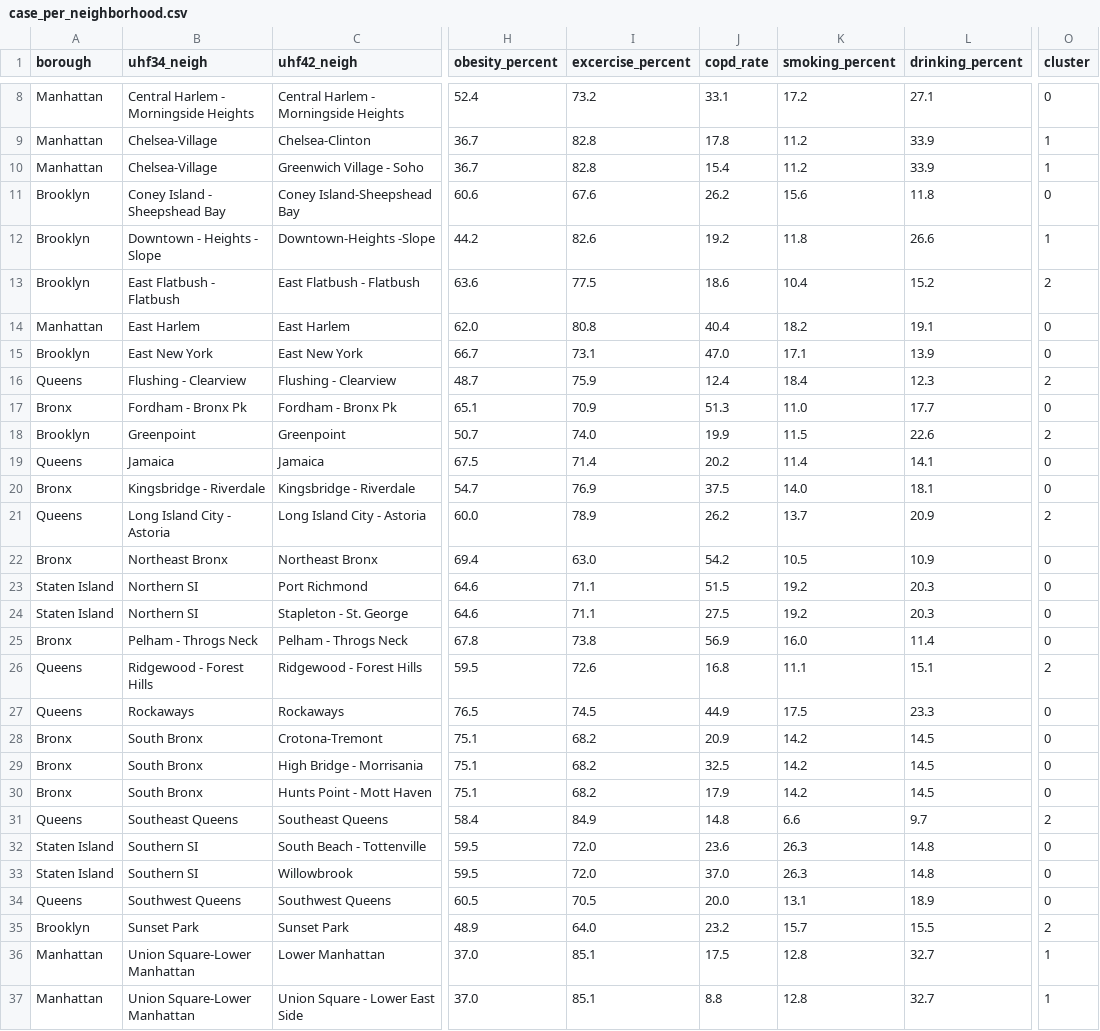
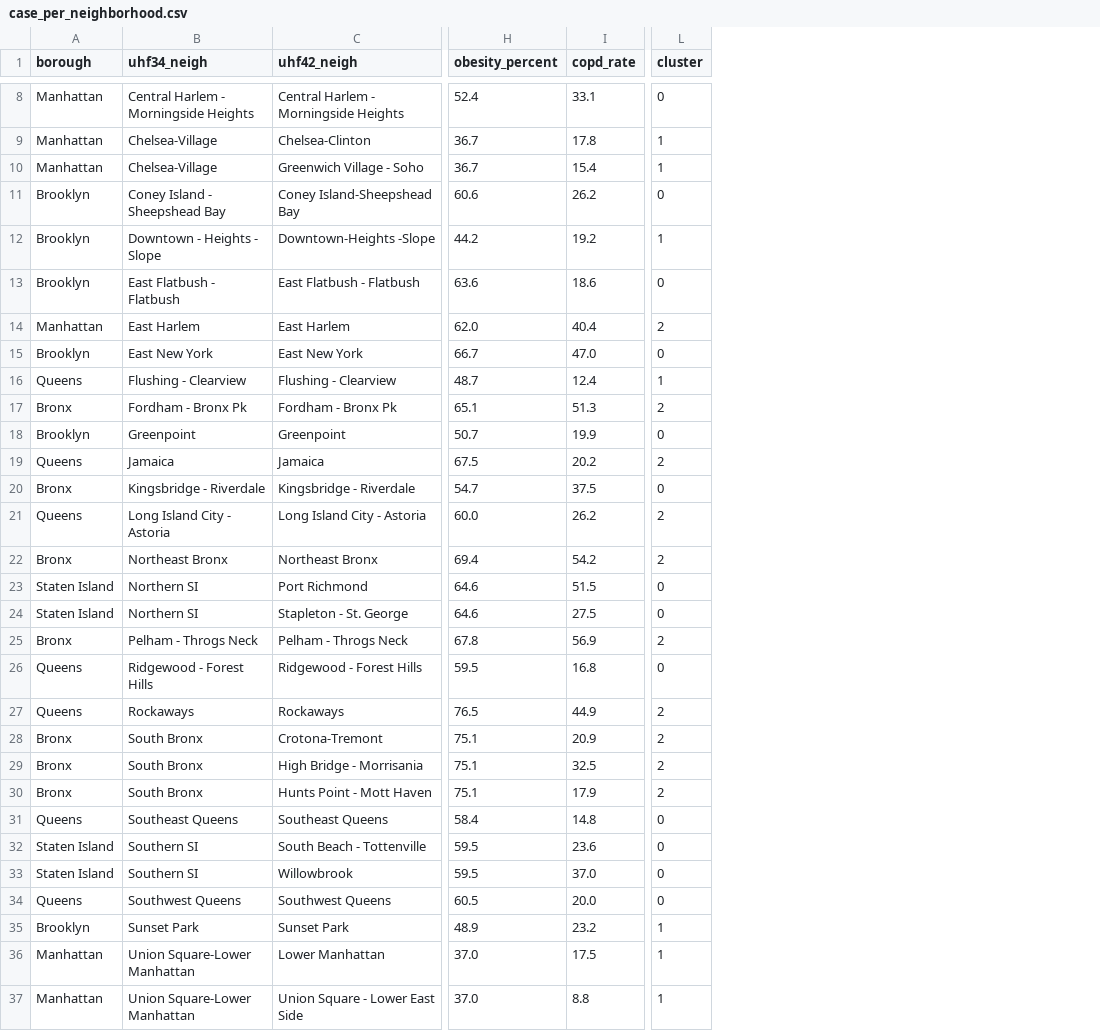
Before and after one commit to nqtri/mit_covid19_challenge, a CSV file: data/case_per_neighborhood.csv, drawn as a sheet; only a part is shown, gaps mark what is left out; removed rows and columns are numbered as before the commit, all else as after; the diff covers the shown part only; the diff names each change by its address in the sheet, - before the commit and + after, or states it on an @@ line.

```diff
--- a/data/case_per_neighborhood.csv
+++ b/data/case_per_neighborhood.csv
-column I (excercise_percent), rows 8-37: 73.2 | 82.8 | 82.8 | 67.6 | 82.6 | 77.5 | 80.8 | 73.1 | 75.9 | 70.9 | 74.0 | 71.4 | 76.9 | 78.9 | 63.0 | 71.1 | 71.1 | 73.8 | 72.6 | 74.5 | 68.2 | 68.2 | 68.2 | 84.9 | 72.0 | 72.0 | 70.5 | 64.0 | 85.1 | 85.1
-column K (smoking_percent), rows 8-37: 17.2 | 11.2 | 11.2 | 15.6 | 11.8 | 10.4 | 18.2 | 17.1 | 18.4 | 11.0 | 11.5 | 11.4 | 14.0 | 13.7 | 10.5 | 19.2 | 19.2 | 16.0 | 11.1 | 17.5 | 14.2 | 14.2 | 14.2 | 6.6 | 26.3 | 26.3 | 13.1 | 15.7 | 12.8 | 12.8
-column L (drinking_percent), rows 8-37: 27.1 | 33.9 | 33.9 | 11.8 | 26.6 | 15.2 | 19.1 | 13.9 | 12.3 | 17.7 | 22.6 | 14.1 | 18.1 | 20.9 | 10.9 | 20.3 | 20.3 | 11.4 | 15.1 | 23.3 | 14.5 | 14.5 | 14.5 | 9.7 | 14.8 | 14.8 | 18.9 | 15.5 | 32.7 | 32.7
-L13 (cluster): 2
+L13 (cluster): 0
-L14 (cluster): 0
+L14 (cluster): 2
-L16 (cluster): 2
+L16 (cluster): 1
-L17 (cluster): 0
+L17 (cluster): 2
-L18 (cluster): 2
+L18 (cluster): 0
-L19 (cluster): 0
+L19 (cluster): 2
-L22 (cluster): 0
+L22 (cluster): 2
-L25 (cluster): 0
+L25 (cluster): 2
-L26 (cluster): 2
+L26 (cluster): 0
-L27:L30 (cluster): 0
+L27:L30 (cluster): 2
-L31 (cluster): 2
+L31 (cluster): 0
-L35 (cluster): 2
+L35 (cluster): 1
```
Also changed, not shown: 7 edited cells elsewhere in this file.
